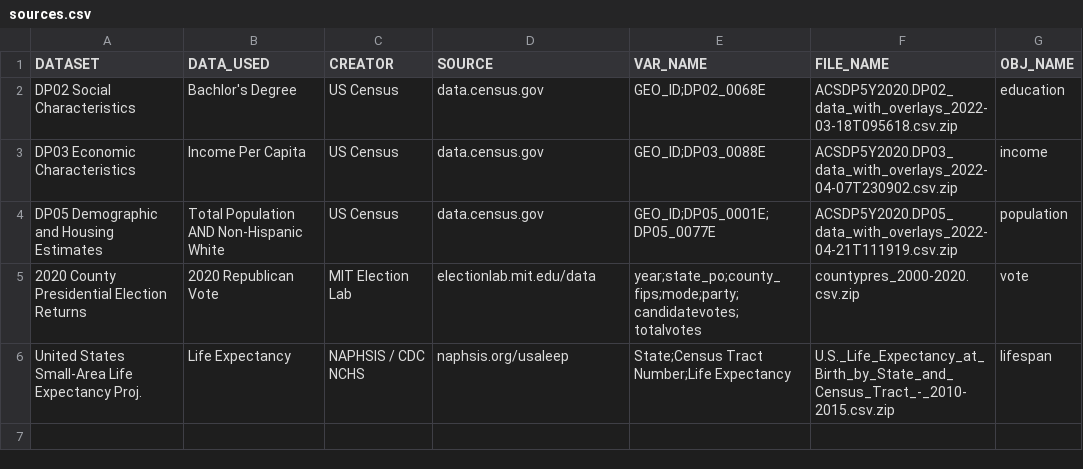
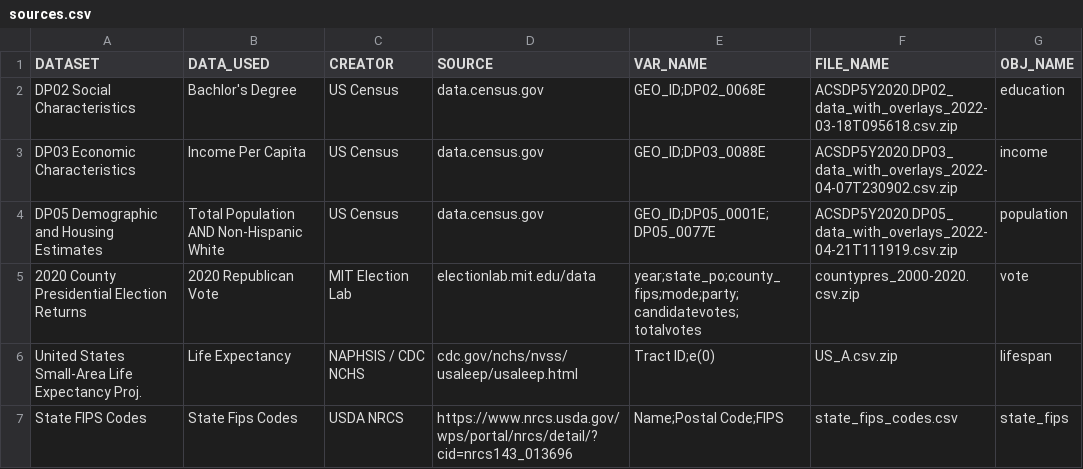
Before and after one commit to sjoshuam/pop_cluster_map, a CSV file: A_Input/sources.csv, drawn as a sheet.

Commit message:
Complete D2 data import/shaping sections

```diff
--- a/A_Input/sources.csv
+++ b/A_Input/sources.csv
@@ -5,2 +5,3 @@ DP05 Demographic and Housing Estimates,Total Population AND  Non-Hispanic White,
 2020 County Presidential Election Returns,2020 Republican Vote,MIT Election Lab,electionlab.mit.edu/data,year;state_po;county_fips;mode;party;candidatevotes;totalvotes,countypres_2000-2020.csv.zip,vote
-United States Small-Area Life Expectancy Proj.,Life Expectancy,NAPHSIS / CDC NCHS,naphsis.org/usaleep,State;Census Tract Number;Life Expectancy,U.S._Life_Expectancy_at_Birth_by_State_and_Census_Tract_-_2010-2015.csv.zip,lifespan
+United States Small-Area Life Expectancy Proj.,Life Expectancy,NAPHSIS / CDC NCHS,cdc.gov/nchs/nvss/usaleep/usaleep.html,Tract ID;e(0),US_A.csv.zip,lifespan
+State FIPS Codes,State Fips Codes,USDA NRCS,https://www.nrcs.usda.gov/wps/portal/nrcs/detail/?cid=nrcs143_013696,Name;Postal Code;FIPS,state_fips_codes.csv,state_fips
```
Also changed, not shown: 5 other files.
